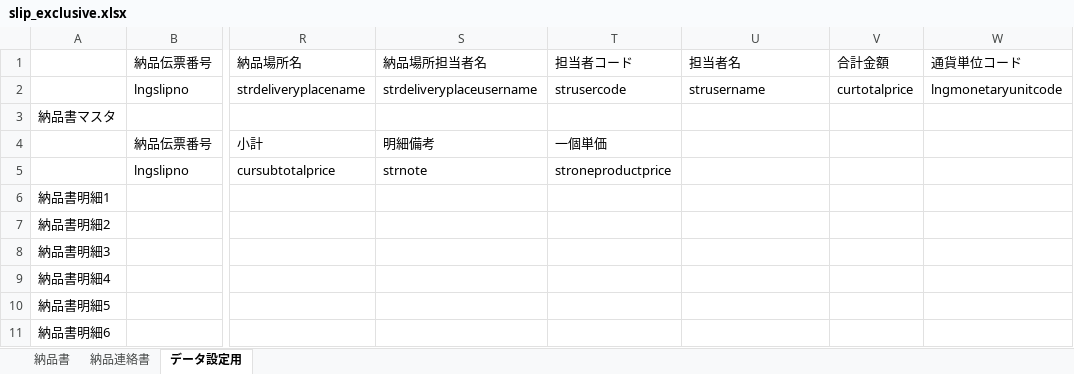
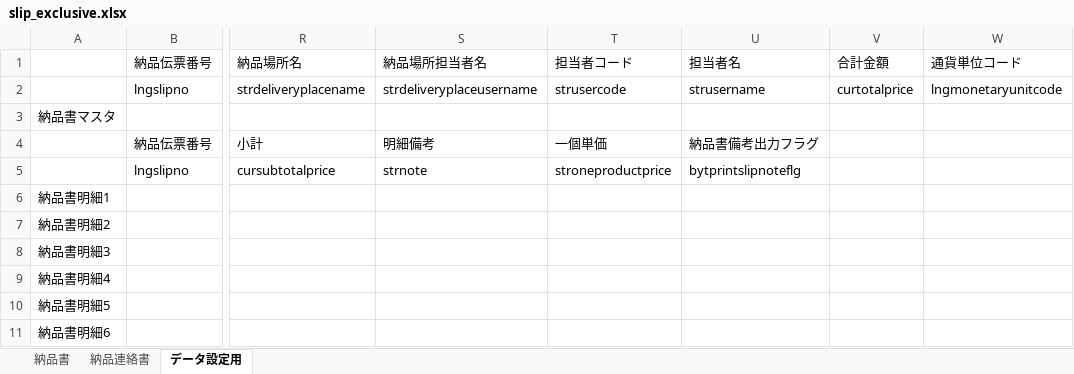
Before and after one commit to e-shinagawa-solcom/KIDS, an Excel workbook: 01_kidsweb/home/kids2/report_tmp/slip_exclusive.xlsx, sheet データ設定用, drawn as a sheet; only a part is shown, gaps mark what is left out; values as stored, in another font and other column widths than the file's, no borders; the diff names each change by its address in the sheet, - before the commit and + after, or states it on an @@ line.

```diff
--- a/01_kidsweb/home/kids2/report_tmp/slip_exclusive.xlsx (sheet データ設定用)
+++ b/01_kidsweb/home/kids2/report_tmp/slip_exclusive.xlsx (sheet データ設定用)
-U4 (担当者名): (empty)
+U4 (担当者名): 納品書備考出力フラグ
-U5 (担当者名): (empty)
+U5 (担当者名): bytprintslipnoteflg
```
Also changed, not shown: formulas that keep their value, 01_kidsweb/home/kids2/excel_tmp/workSheetTmp_DL.xlsx, 01_kidsweb/home/kids2/report_tmp/slip_exclusive_download.xlsx, 11 other files.
